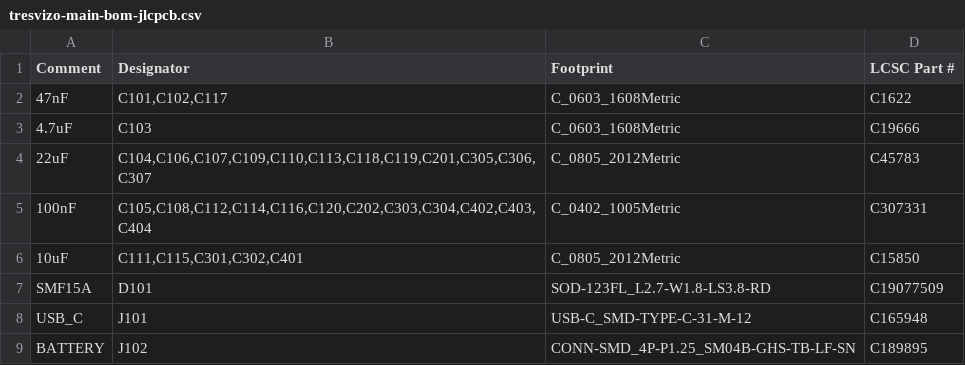
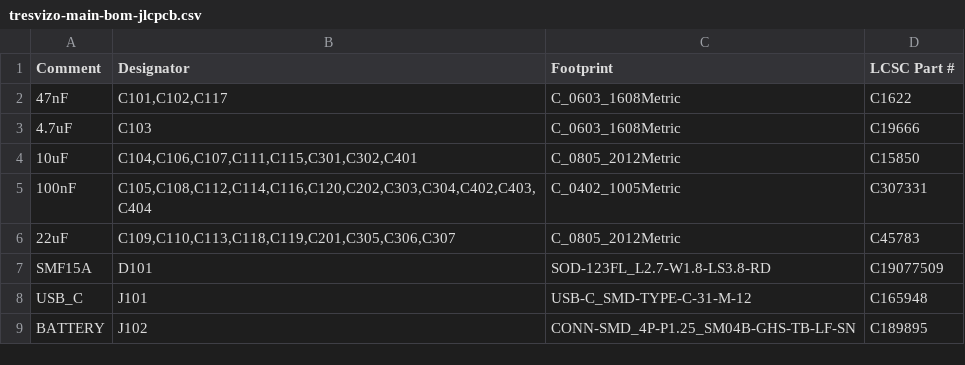
Before and after one commit to cadaritre/TresVizoRTK, a CSV file: hardware/main-board/fab/tresvizo-main-bom-jlcpcb.csv, drawn as a sheet; only a part is shown.

```diff
--- a/hardware/main-board/fab/tresvizo-main-bom-jlcpcb.csv
+++ b/hardware/main-board/fab/tresvizo-main-bom-jlcpcb.csv
@@ -3,5 +3,5 @@ Comment,Designator,Footprint,LCSC Part #
 4.7uF,C103,C_0603_1608Metric,C19666
-22uF,"C104,C106,C107,C109,C110,C113,C118,C119,C201,C305,C306,C307",C_0805_2012Metric,C45783
+10uF,"C104,C106,C107,C111,C115,C301,C302,C401",C_0805_2012Metric,C15850
 100nF,"C105,C108,C112,C114,C116,C120,C202,C303,C304,C402,C403,C404",C_0402_1005Metric,C307331
-10uF,"C111,C115,C301,C302,C401",C_0805_2012Metric,C15850
+22uF,"C109,C110,C113,C118,C119,C201,C305,C306,C307",C_0805_2012Metric,C45783
 SMF15A,D101,SOD-123FL_L2.7-W1.8-LS3.8-RD,C19077509
```
Also changed, not shown: hardware/main-board/fab/tresvizo-main-pos.csv, hardware/main-board/fab/tresvizo-panel-bom-jlcpcb.csv, 44 other files.
